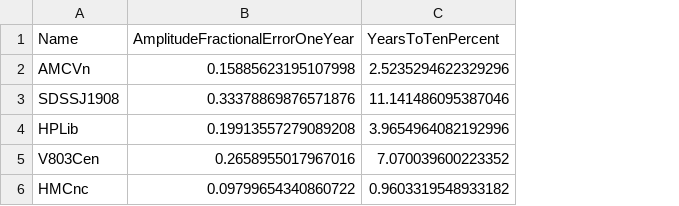
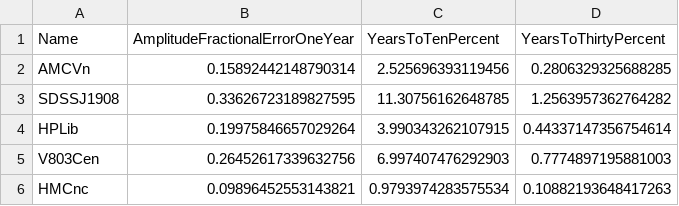
Before and after one commit to rjrosati/LISA-Project-Science-Sandbox, a CSV file: notebooks/spr1.csv, drawn as a sheet; the diff names each change by its address in the sheet, - before the commit and + after, or states it on an @@ line.

```diff
--- a/notebooks/spr1.csv
+++ b/notebooks/spr1.csv
+column D (YearsToThirtyPercent), rows 2-6: 0.2806329325688285 | 1.2563957362764282 | 0.44337147356754614 | 0.7774897195881003 | 0.10882193648417263
-B2 (AmplitudeFractionalErrorOneYear): 0.15885623195107998
+B2 (AmplitudeFractionalErrorOneYear): 0.15892442148790314
-C2 (YearsToTenPercent): 2.5235294622329296
+C2 (YearsToTenPercent): 2.525696393119456
-B3 (AmplitudeFractionalErrorOneYear): 0.33378869876571876
+B3 (AmplitudeFractionalErrorOneYear): 0.33626723189827595
-C3 (YearsToTenPercent): 11.141486095387046
+C3 (YearsToTenPercent): 11.30756162648785
-B4 (AmplitudeFractionalErrorOneYear): 0.19913557279089208
+B4 (AmplitudeFractionalErrorOneYear): 0.19975846657029264
-C4 (YearsToTenPercent): 3.9654964082192996
+C4 (YearsToTenPercent): 3.990343262107915
-B5 (AmplitudeFractionalErrorOneYear): 0.2658955017967016
+B5 (AmplitudeFractionalErrorOneYear): 0.26452617339632756
-C5 (YearsToTenPercent): 7.070039600223352
+C5 (YearsToTenPercent): 6.997407476292903
-B6 (AmplitudeFractionalErrorOneYear): 0.09799654340860722
+B6 (AmplitudeFractionalErrorOneYear): 0.09896452553143821
-C6 (YearsToTenPercent): 0.9603319548933182
+C6 (YearsToTenPercent): 0.9793974283575534
```
Also changed, not shown: 4 other files.
